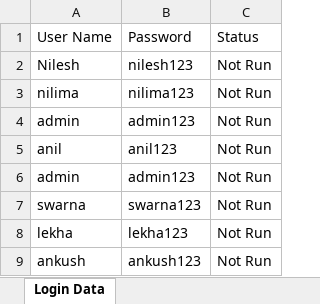
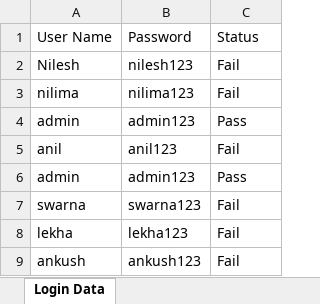
Before and after one commit to AnjaliGadireddi/https-github.com-ankushvankore-SA2407054, an Excel workbook: MyAutomatonProject/ExcelFiles/LoginData.xlsx, sheet Login Data, drawn as a sheet; values as stored, in another font and other column widths than the file's, no borders; the diff names each change by its address in the sheet, - before the commit and + after, or states it on an @@ line.

```diff
--- a/MyAutomatonProject/ExcelFiles/LoginData.xlsx (sheet Login Data)
+++ b/MyAutomatonProject/ExcelFiles/LoginData.xlsx (sheet Login Data)
-C2:C3: Not Run
+C2:C3: Fail
-C4: Not Run
+C4: Pass
-C5: Not Run
+C5: Fail
-C6: Not Run
+C6: Pass
-C7:C9: Not Run
+C7:C9: Fail
```
Also changed, not shown: 57 other files.
